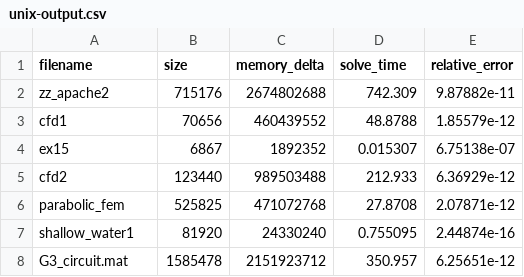
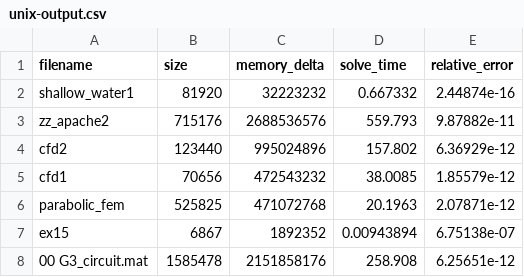
Before and after one commit to dvdmarchetti/unimib-mdcs-cholesky-decomposition-for-sparse-linear-system, a CSV file: cpp/unix-output.csv, drawn as a sheet.

Commit message:
Unix csv output from ubuntu

```diff
--- a/cpp/unix-output.csv
+++ b/cpp/unix-output.csv
@@ -1,8 +1,8 @@
 filename,size,memory_delta,solve_time,relative_error
-"zz_apache2",715176,2674802688,742.309,9.87882e-11
-"cfd1",70656,460439552,48.8788,1.85579e-12
-"ex15",6867,1892352,0.015307,6.75138e-07
-"cfd2",123440,989503488,212.933,6.36929e-12
-"parabolic_fem",525825,471072768,27.8708,2.07871e-12
-"shallow_water1",81920,24330240,0.755095,2.44874e-16
-"G3_circuit.mat",1585478,2151923712,350.957,6.25651e-12
+"shallow_water1",81920,32223232,0.667332,2.44874e-16
+"zz_apache2",715176,2688536576,559.793,9.87882e-11
+"cfd2",123440,995024896,157.802,6.36929e-12
+"cfd1",70656,472543232,38.0085,1.85579e-12
+"parabolic_fem",525825,471072768,20.1963,2.07871e-12
+"ex15",6867,1892352,0.00943894,6.75138e-07
+"00 G3_circuit.mat",1585478,2151858176,258.908,6.25651e-12
```
